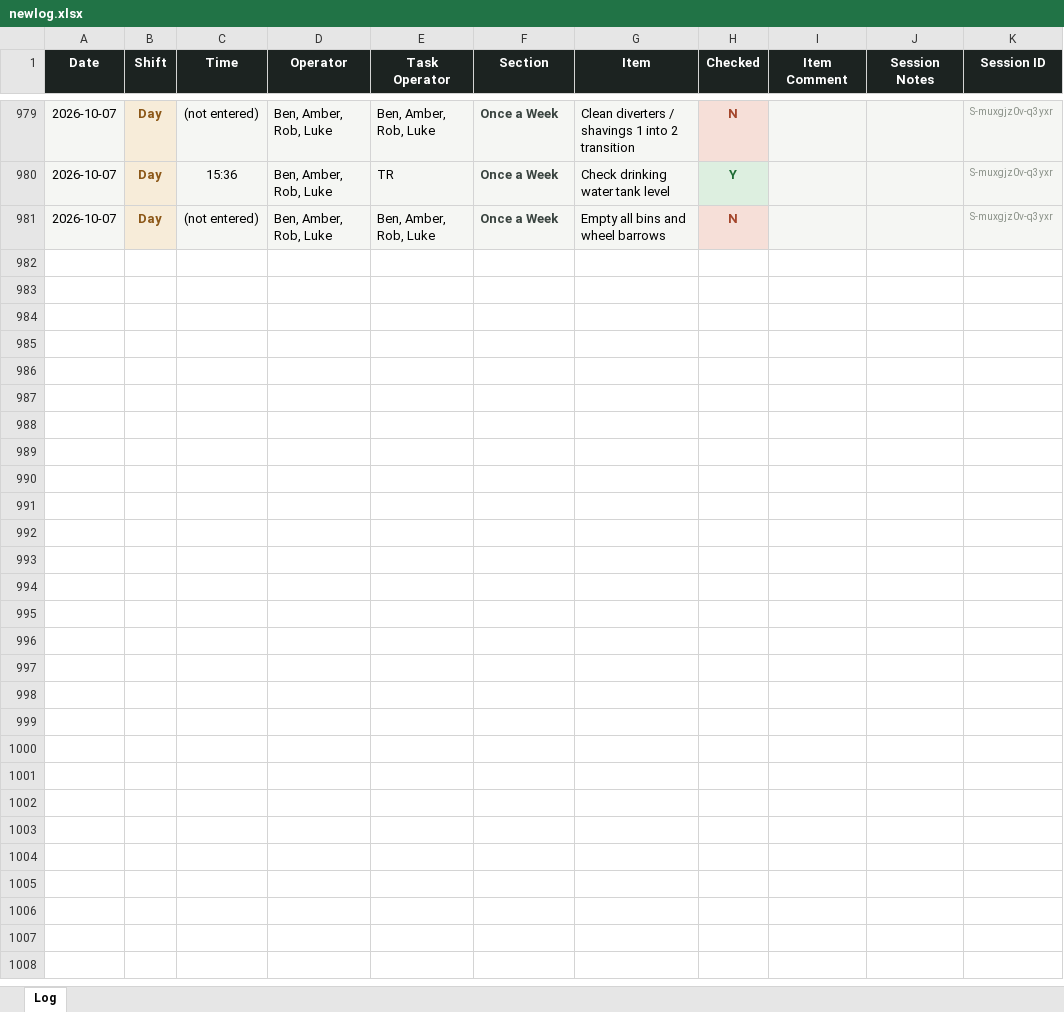
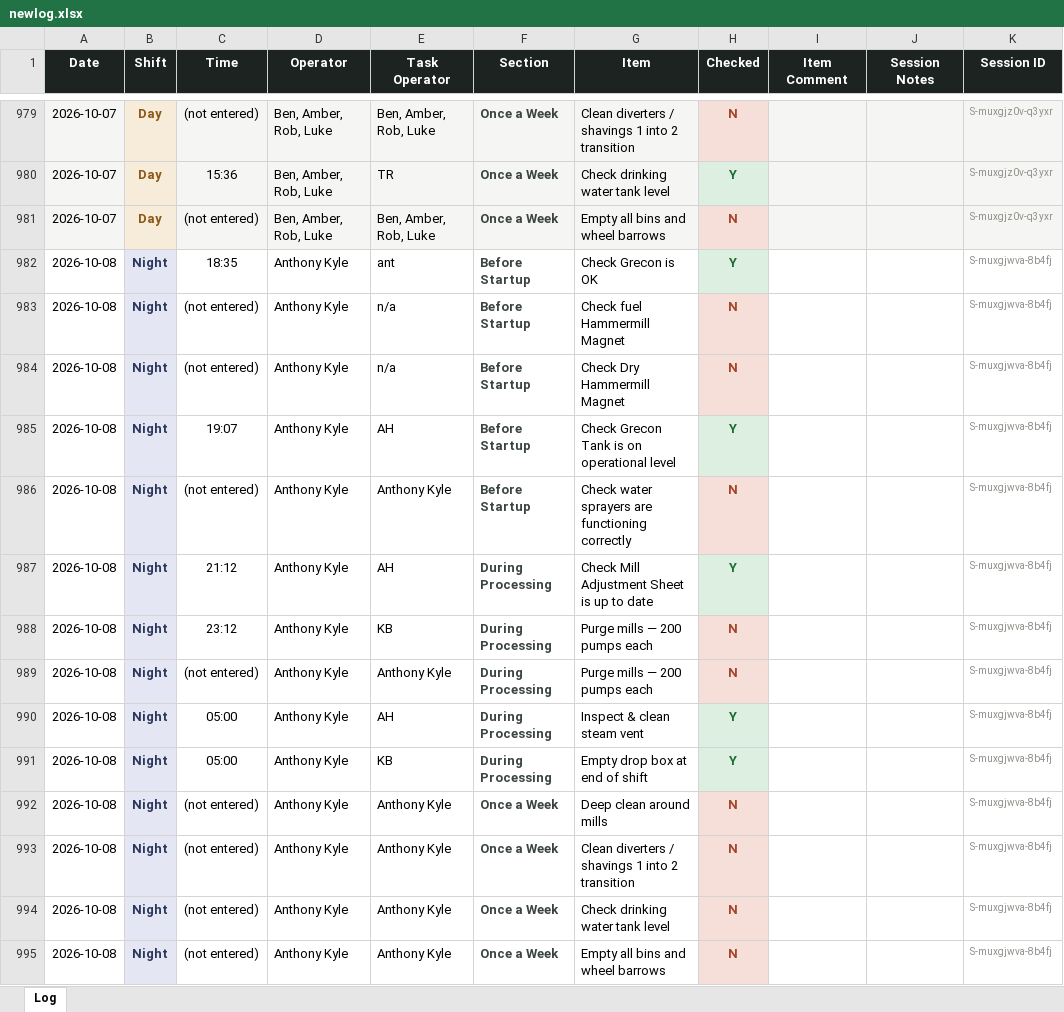
Before and after one commit to Tuan-Biomass/daily-checklist, an Excel workbook: newlog.xlsx, sheet Log, drawn as a sheet; only a part is shown, gaps mark what is left out; values as stored, in another font and other column widths than the file's, no borders; the diff names each change by its address in the sheet, - before the commit and + after, or states it on an @@ line.

Commit message:
Checklist log update 2026-10-07T19:45:07.594Z

```diff
--- a/newlog.xlsx (sheet Log)
+++ b/newlog.xlsx (sheet Log)
+row 982: 2026-10-08 | Night | 18:35 | Anthony Kyle | ant | Before Startup | Check Grecon is OK | Y |  |  | S-muxgjwva-8b4fj
+row 983: 2026-10-08 | Night | (not entered) | Anthony Kyle | n/a | Before Startup | Check fuel Hammermill Magnet | N |  |  | S-muxgjwva-8b4fj
+row 984: 2026-10-08 | Night | (not entered) | Anthony Kyle | n/a | Before Startup | Check Dry Hammermill Magnet | N |  |  | S-muxgjwva-8b4fj
+row 985: 2026-10-08 | Night | 19:07 | Anthony Kyle | AH | Before Startup | Check Grecon Tank is on operational level | Y |  |  | S-muxgjwva-8b4fj
+row 986: 2026-10-08 | Night | (not entered) | Anthony Kyle | Anthony Kyle | Before Startup | Check water sprayers are functioning correctly | N |  |  | S-muxgjwva-8b4fj
+row 987: 2026-10-08 | Night | 21:12 | Anthony Kyle | AH | During Processing | Check Mill Adjustment Sheet is up to date | Y |  |  | S-muxgjwva-8b4fj
+row 988: 2026-10-08 | Night | 23:12 | Anthony Kyle | KB | During Processing | Purge mills — 200 pumps each | N |  |  | S-muxgjwva-8b4fj
+row 989: 2026-10-08 | Night | (not entered) | Anthony Kyle | Anthony Kyle | During Processing | Purge mills — 200 pumps each | N |  |  | S-muxgjwva-8b4fj
+row 990: 2026-10-08 | Night | 05:00 | Anthony Kyle | AH | During Processing | Inspect & clean steam vent | Y |  |  | S-muxgjwva-8b4fj
+row 991: 2026-10-08 | Night | 05:00 | Anthony Kyle | KB | During Processing | Empty drop box at end of shift | Y |  |  | S-muxgjwva-8b4fj
+row 992: 2026-10-08 | Night | (not entered) | Anthony Kyle | Anthony Kyle | Once a Week | Deep clean around mills | N |  |  | S-muxgjwva-8b4fj
+row 993: 2026-10-08 | Night | (not entered) | Anthony Kyle | Anthony Kyle | Once a Week | Clean diverters / shavings 1 into 2 transition | N |  |  | S-muxgjwva-8b4fj
+row 994: 2026-10-08 | Night | (not entered) | Anthony Kyle | Anthony Kyle | Once a Week | Check drinking water tank level | N |  |  | S-muxgjwva-8b4fj
+row 995: 2026-10-08 | Night | (not entered) | Anthony Kyle | Anthony Kyle | Once a Week | Empty all bins and wheel barrows | N |  |  | S-muxgjwva-8b4fj
```
